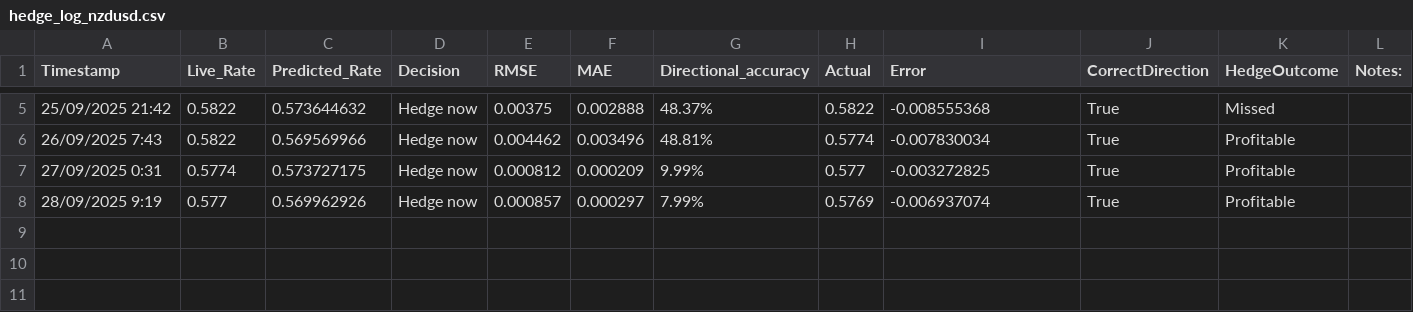
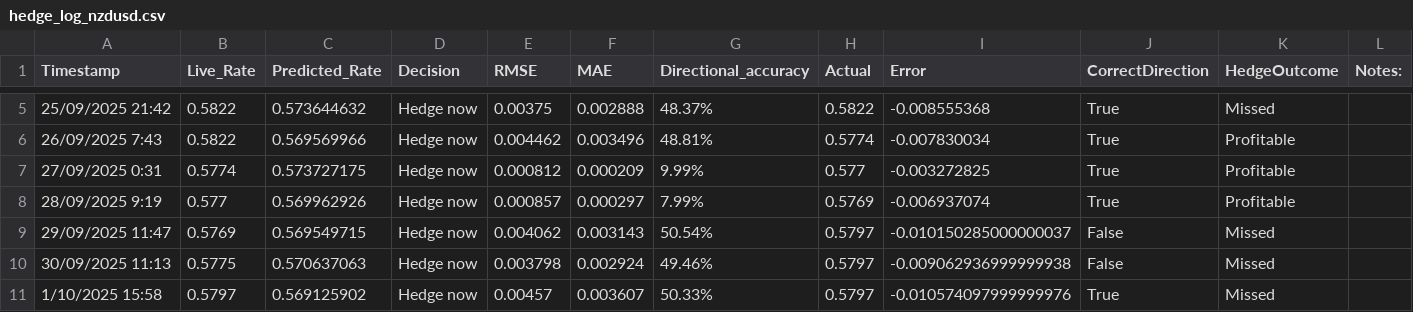
Before and after one commit to Zaneham/Fx_hedger_predictor, a CSV file: hedge_log_nzdusd.csv, drawn as a sheet; only a part is shown, gaps mark what is left out.

Commit message:
Add files via upload

```diff
--- a/hedge_log_nzdusd.csv
+++ b/hedge_log_nzdusd.csv
@@ -8 +8,4 @@ Timestamp,Live_Rate,Predicted_Rate,Decision,RMSE,MAE,Directional_accuracy,Actual
 28/09/2025 9:19,0.577,0.569962926,Hedge now,0.000857,0.000297,7.99%,0.5769,-0.006937074,True,Profitable,
+29/09/2025 11:47,0.5769,0.569549715,Hedge now,0.004062,0.003143,50.54%,0.5797,-0.010150285000000037,False,Missed,
+30/09/2025 11:13,0.5775,0.570637063,Hedge now,0.003798,0.002924,49.46%,0.5797,-0.009062936999999938,False,Missed,
+1/10/2025 15:58,0.5797,0.569125902,Hedge now,0.00457,0.003607,50.33%,0.5797,-0.010574097999999976,True,Missed,
```
